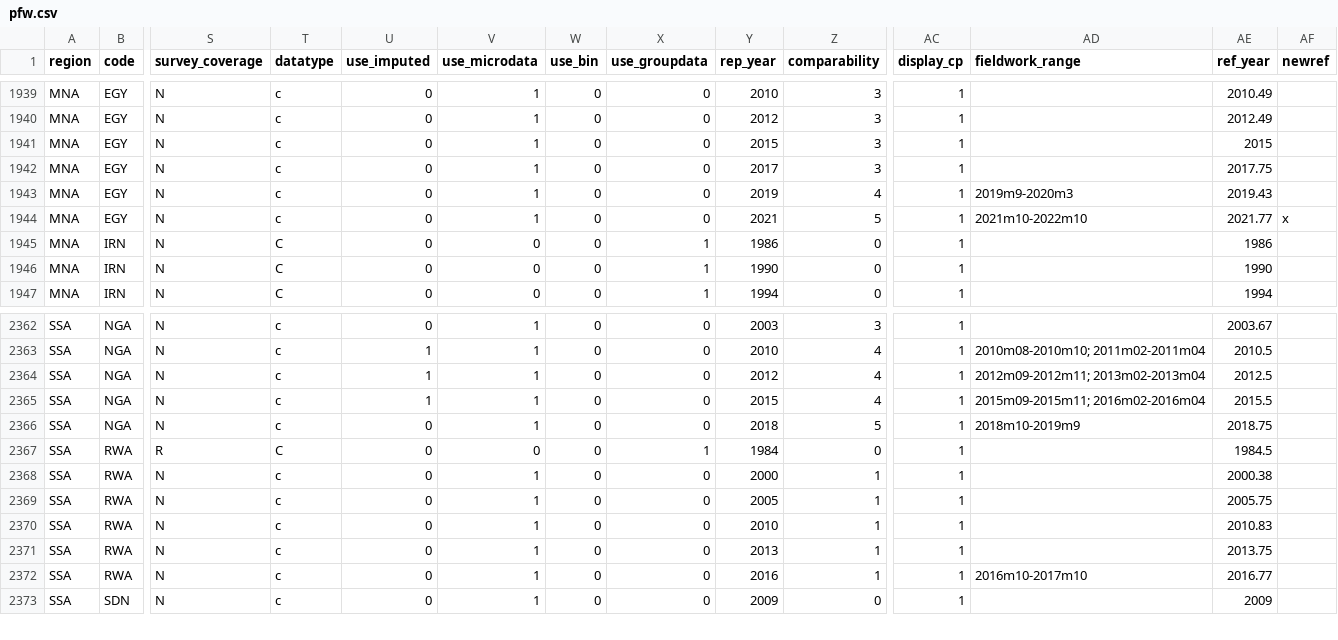
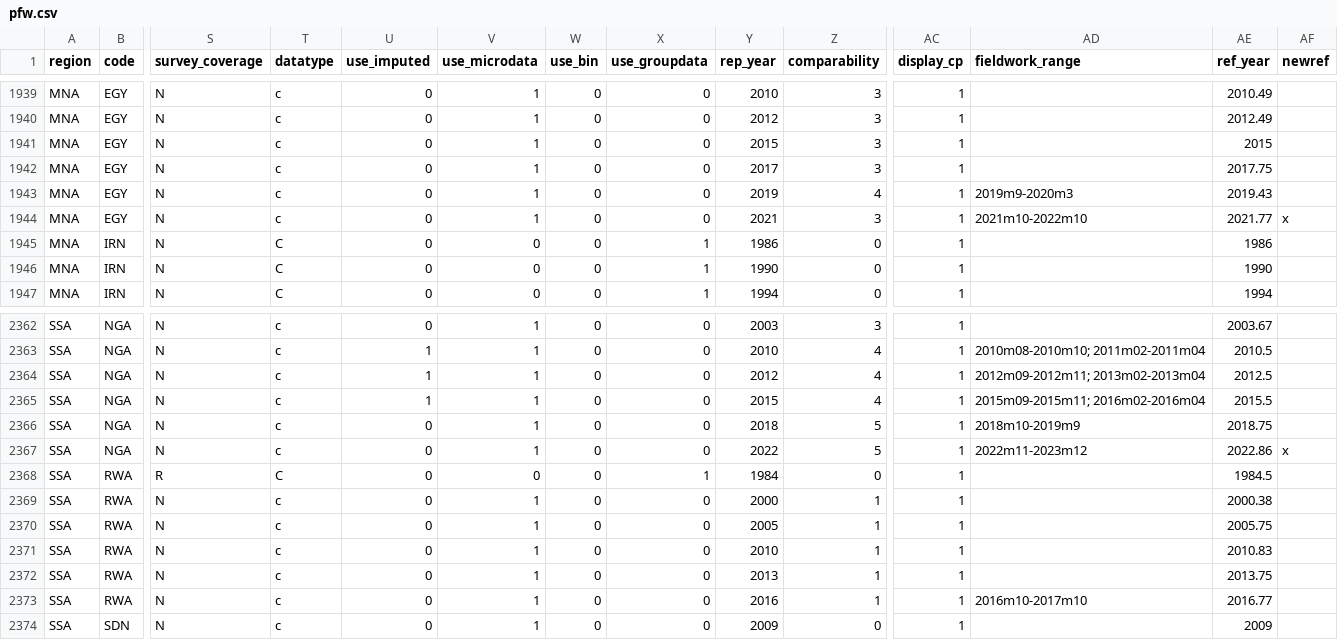
Before and after one commit to PIP-Technical-Team/aux_pfw, a CSV file: pfw.csv, drawn as a sheet; only a part is shown, gaps mark what is left out; rows hold the shown columns only; the diff names each change by its address in the sheet, - before the commit and + after, or states it on an @@ line.

```diff
--- a/pfw.csv
+++ b/pfw.csv
-Z1944 (comparability): 5
+Z1944 (comparability): 3
+row 2367: SSA | NGA | N | c | 0 | 1 | 0 | 0 | 2022 | 5 | 1 | 2022m11-2023m12 | 2022.86 | x
```
Also changed, not shown: 2 other files.
